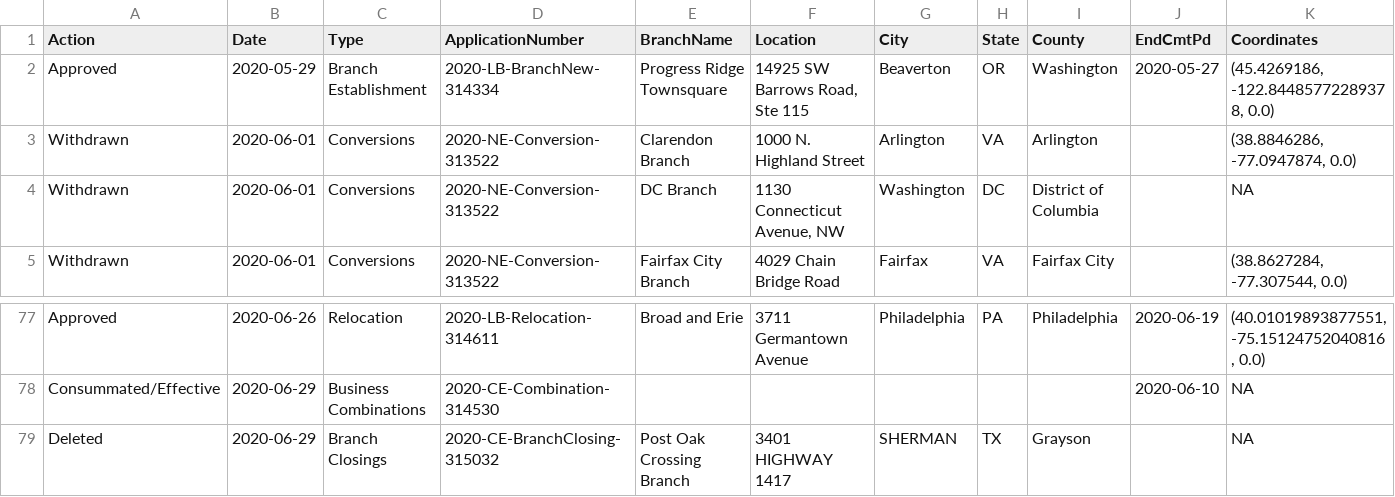
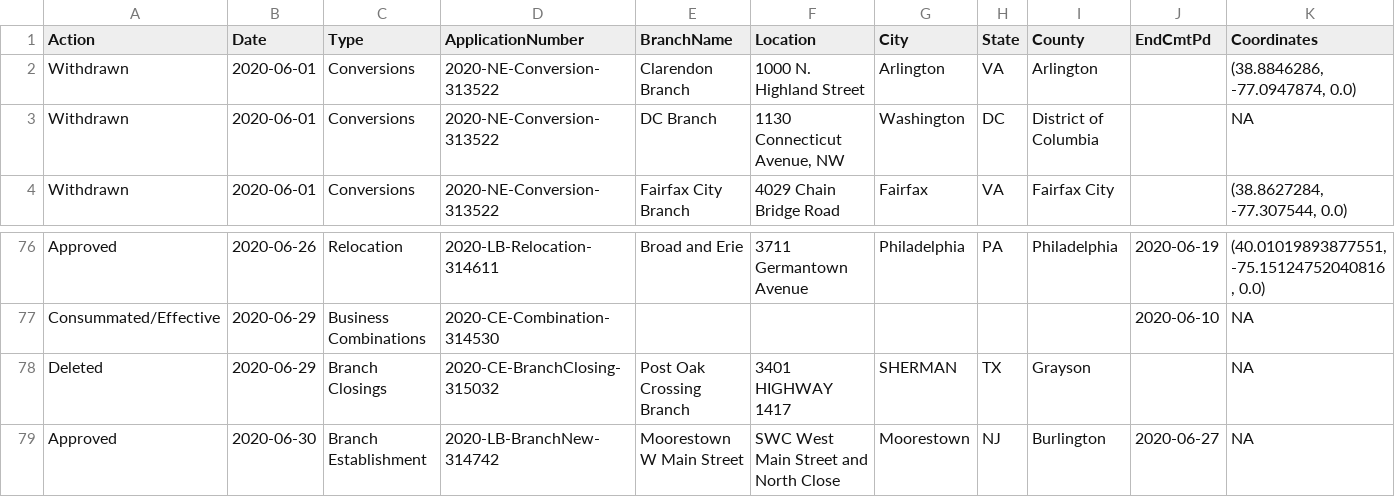
Before and after one commit to mthomas-ketchbrook/occ_filings, a CSV file: current_data.csv, drawn as a sheet; only a part is shown, gaps mark what is left out; removed rows and columns are numbered as before the commit, all else as after; rows hold the shown columns only; the diff names each change by its address in the sheet, - before the commit and + after, or states it on an @@ line.

Commit message:
Update for new data on 2020-07-01

```diff
--- a/current_data.csv
+++ b/current_data.csv
-row 2: Approved | 2020-05-29 | Branch Establishment | 2020-LB-BranchNew-314334 | Progress Ridge Townsquare | 14925 SW Barrows Road, Ste 115 | Beaverton | OR | Washington | 2020-05-27 | (45.4269186, -122.84485772289378, 0.0)
+row 79: Approved | 2020-06-30 | Branch Establishment | 2020-LB-BranchNew-314742 | Moorestown W Main Street | SWC West Main Street and North Close | Moorestown | NJ | Burlington | 2020-06-27 | NA
```
Also changed, not shown: 1 other file.
